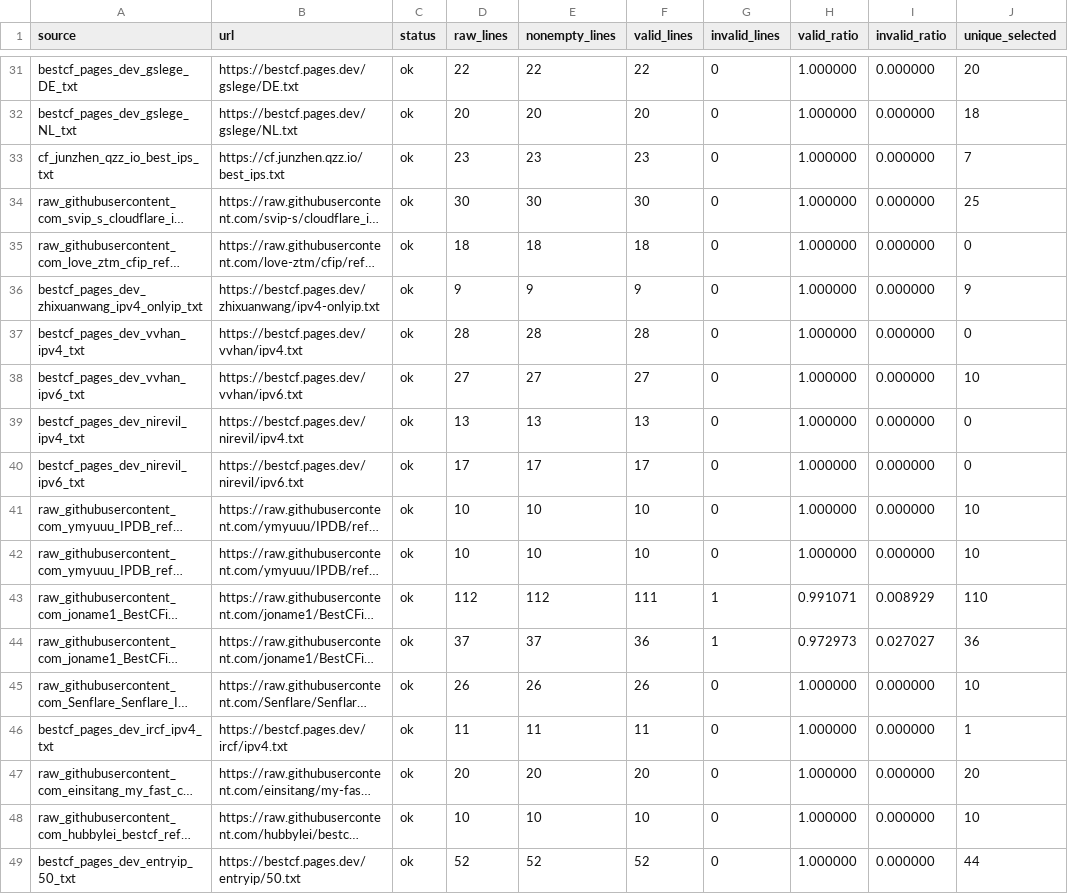
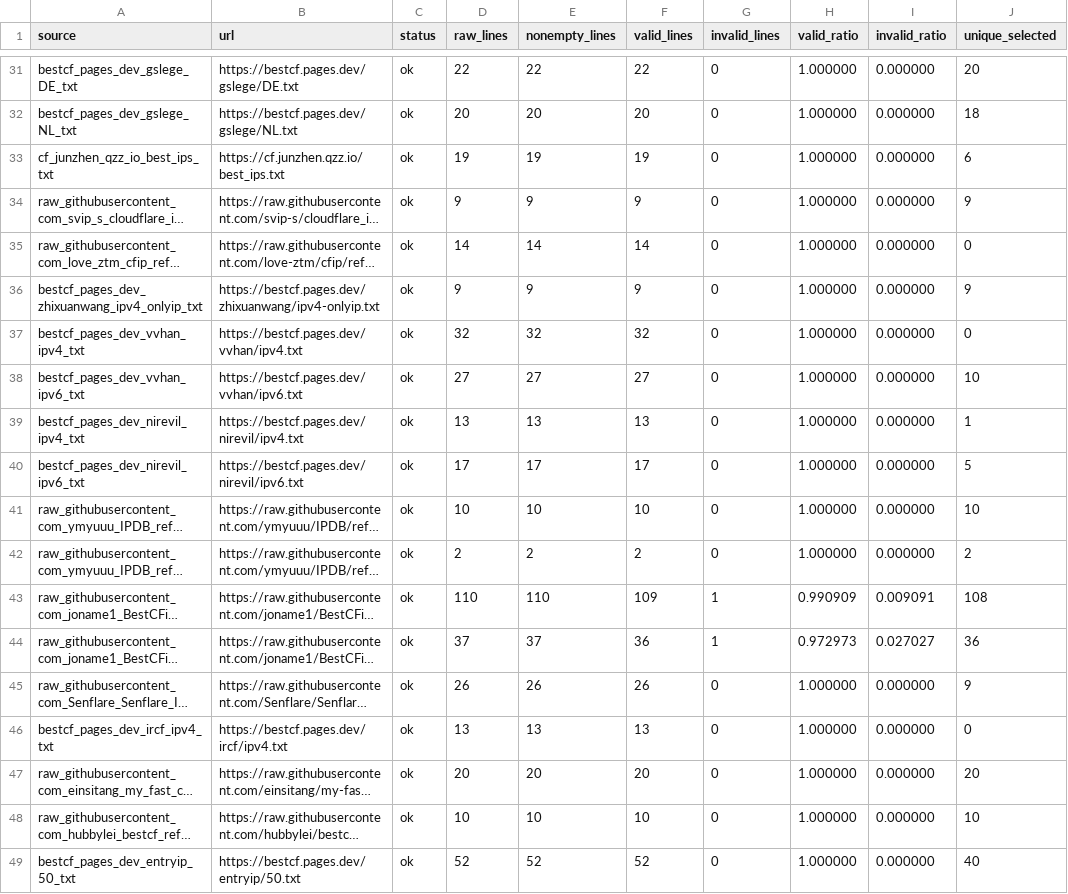
Before and after one commit to User-Pass320/bestcf-auto, a CSV file: public/bestcf_sources.csv, drawn as a sheet; only a part is shown, gaps mark what is left out; long unchanged cells end in …; the diff covers the shown part only; the diff names each change by its address in the sheet, - before the commit and + after, or states it on an @@ line.

```diff
--- a/public/bestcf_sources.csv
+++ b/public/bestcf_sources.csv
-D33 (raw_lines): 23
+D33 (raw_lines): 19
-E33 (nonempty_lines): 23
+E33 (nonempty_lines): 19
-F33 (valid_lines): 23
+F33 (valid_lines): 19
-J33 (unique_selected): 7
+J33 (unique_selected): 6
-D34 (raw_lines): 30
+D34 (raw_lines): 9
-E34 (nonempty_lines): 30
+E34 (nonempty_lines): 9
-F34 (valid_lines): 30
+F34 (valid_lines): 9
-J34 (unique_selected): 25
+J34 (unique_selected): 9
-D35 (raw_lines): 18
+D35 (raw_lines): 14
-E35 (nonempty_lines): 18
+E35 (nonempty_lines): 14
-F35 (valid_lines): 18
+F35 (valid_lines): 14
-D37 (raw_lines): 28
+D37 (raw_lines): 32
-E37 (nonempty_lines): 28
+E37 (nonempty_lines): 32
-F37 (valid_lines): 28
+F37 (valid_lines): 32
-J39 (unique_selected): 0
+J39 (unique_selected): 1
-J40 (unique_selected): 0
+J40 (unique_selected): 5
-D42 (raw_lines): 10
+D42 (raw_lines): 2
-E42 (nonempty_lines): 10
+E42 (nonempty_lines): 2
-F42 (valid_lines): 10
+F42 (valid_lines): 2
-J42 (unique_selected): 10
+J42 (unique_selected): 2
-D43 (raw_lines): 112
+D43 (raw_lines): 110
-E43 (nonempty_lines): 112
+E43 (nonempty_lines): 110
-F43 (valid_lines): 111
+F43 (valid_lines): 109
-H43 (valid_ratio): 0.991071
+H43 (valid_ratio): 0.990909
-I43 (invalid_ratio): 0.008929
+I43 (invalid_ratio): 0.009091
-J43 (unique_selected): 110
+J43 (unique_selected): 108
-J45 (unique_selected): 10
+J45 (unique_selected): 9
-D46 (raw_lines): 11
+D46 (raw_lines): 13
-E46 (nonempty_lines): 11
+E46 (nonempty_lines): 13
-F46 (valid_lines): 11
+F46 (valid_lines): 13
-J46 (unique_selected): 1
+J46 (unique_selected): 0
-J49 (unique_selected): 44
+J49 (unique_selected): 40
```
Also changed, not shown: 16 edited cells elsewhere in this file, public/bestcf_geo_provider_stats.csv, public/bestcf_region_counts.csv, 3 other files.
